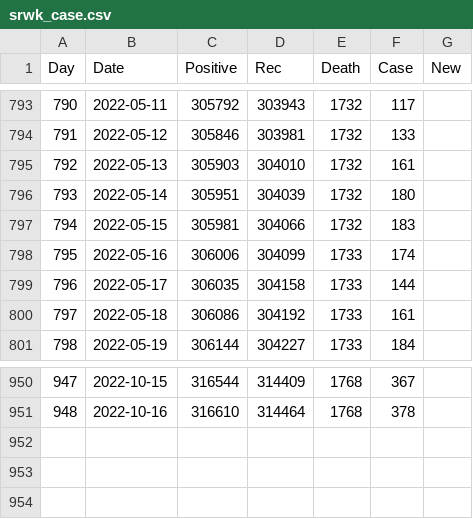
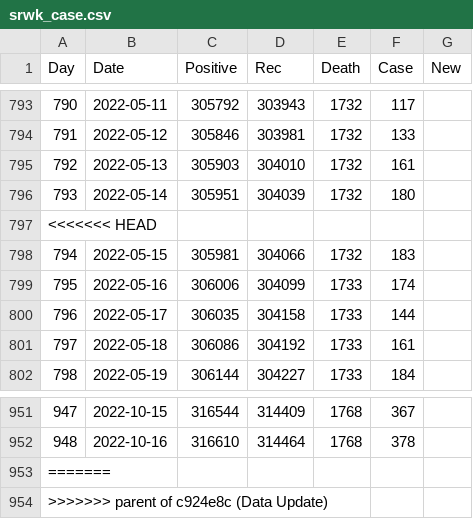
Before and after one commit to JLabadin-CoMo-Lab/COVID-19-Malaysia-Data, a CSV file: srwk_case.csv, drawn as a sheet; only a part is shown, gaps mark what is left out; the diff names each change by its address in the sheet, - before the commit and + after, or states it on an @@ line.

```diff
--- a/srwk_case.csv
+++ b/srwk_case.csv
+row 797: <<<<<<< HEAD
+row 953: =======
+row 954: >>>>>>> parent of c924e8c (Data Update)
```
Also changed, not shown: Mal_case.csv.
